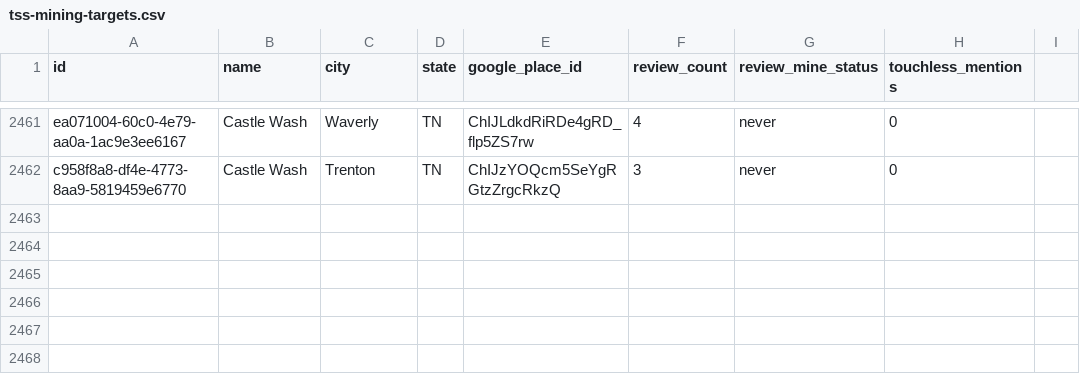
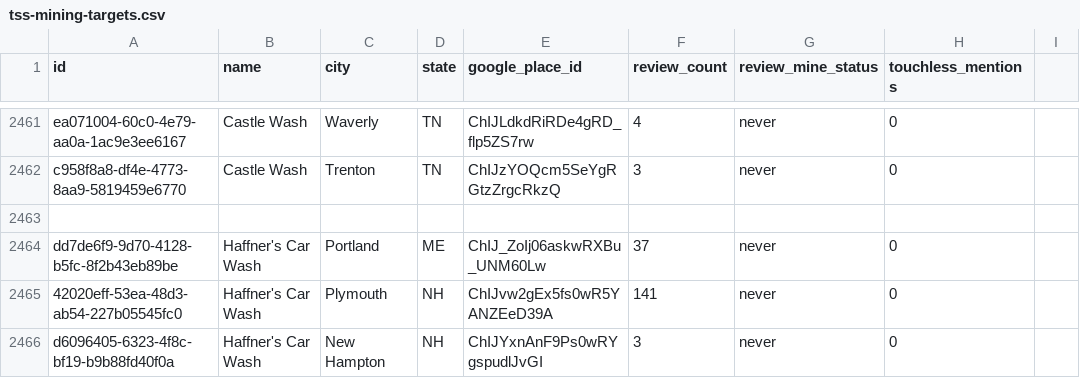
Before and after one commit to mbgray1262/TouchlessCarWash, a CSV file: scripts/tss-mining-targets.csv, drawn as a sheet; only a part is shown, gaps mark what is left out; the diff names each change by its address in the sheet, - before the commit and + after, or states it on an @@ line.

```diff
--- a/scripts/tss-mining-targets.csv
+++ b/scripts/tss-mining-targets.csv
+row 2463: (empty)
+row 2464: dd7de6f9-9d70-4128-b5fc-8f2b43eb89be | Haffner's Car Wash | Portland | ME | ChIJ_ZoIj06askwRXBu_UNM60Lw | 37 | never | 0
+row 2465: 42020eff-53ea-48d3-ab54-227b05545fc0 | Haffner's Car Wash | Plymouth | NH | ChIJvw2gEx5fs0wR5YANZEeD39A | 141 | never | 0
+row 2466: d6096405-6323-4f8c-bf19-b9b88fd40f0a | Haffner's Car Wash | New Hampton | NH | ChIJYxnAnF9Ps0wRYgspudlJvGI | 3 | never | 0
```
